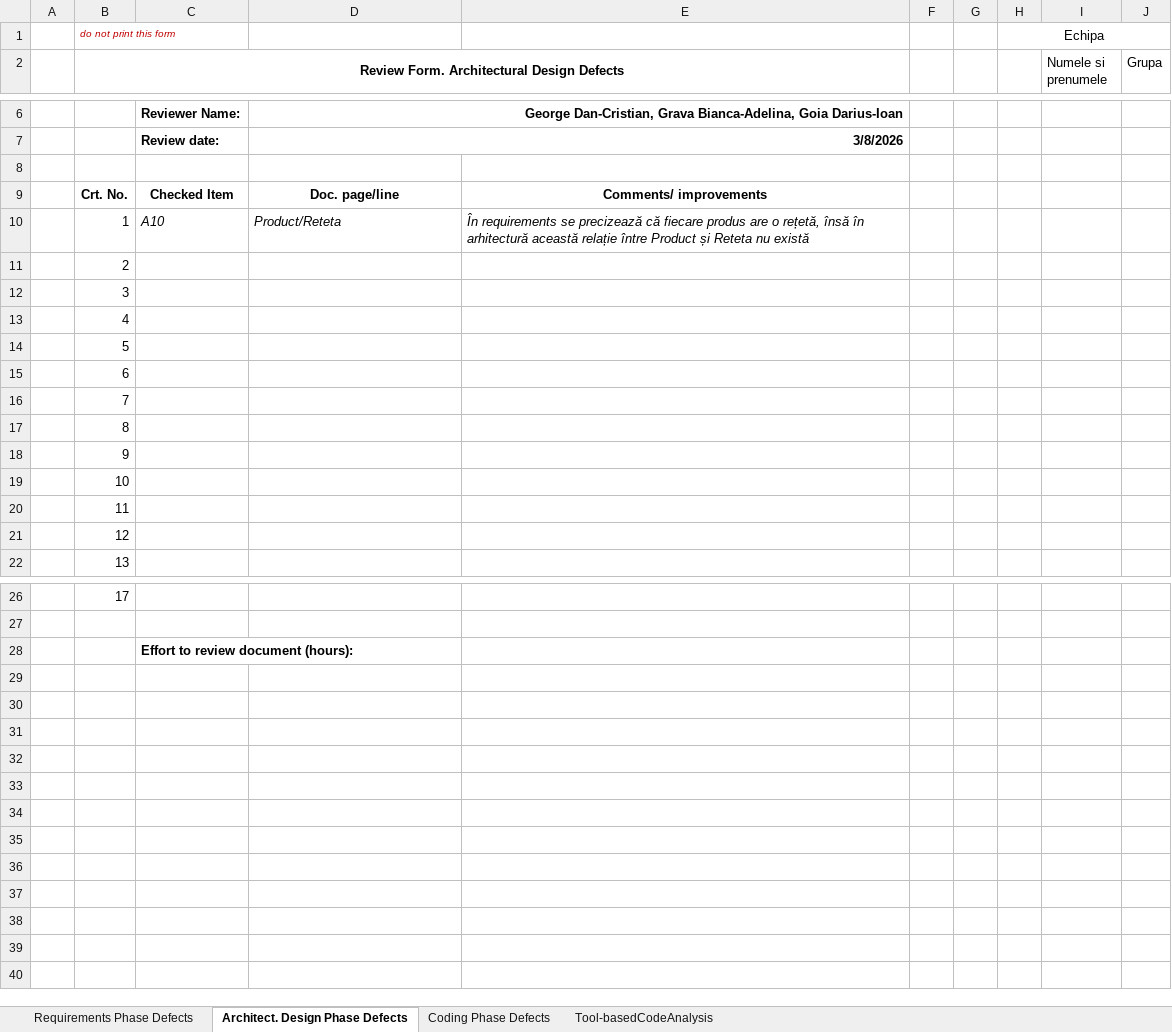
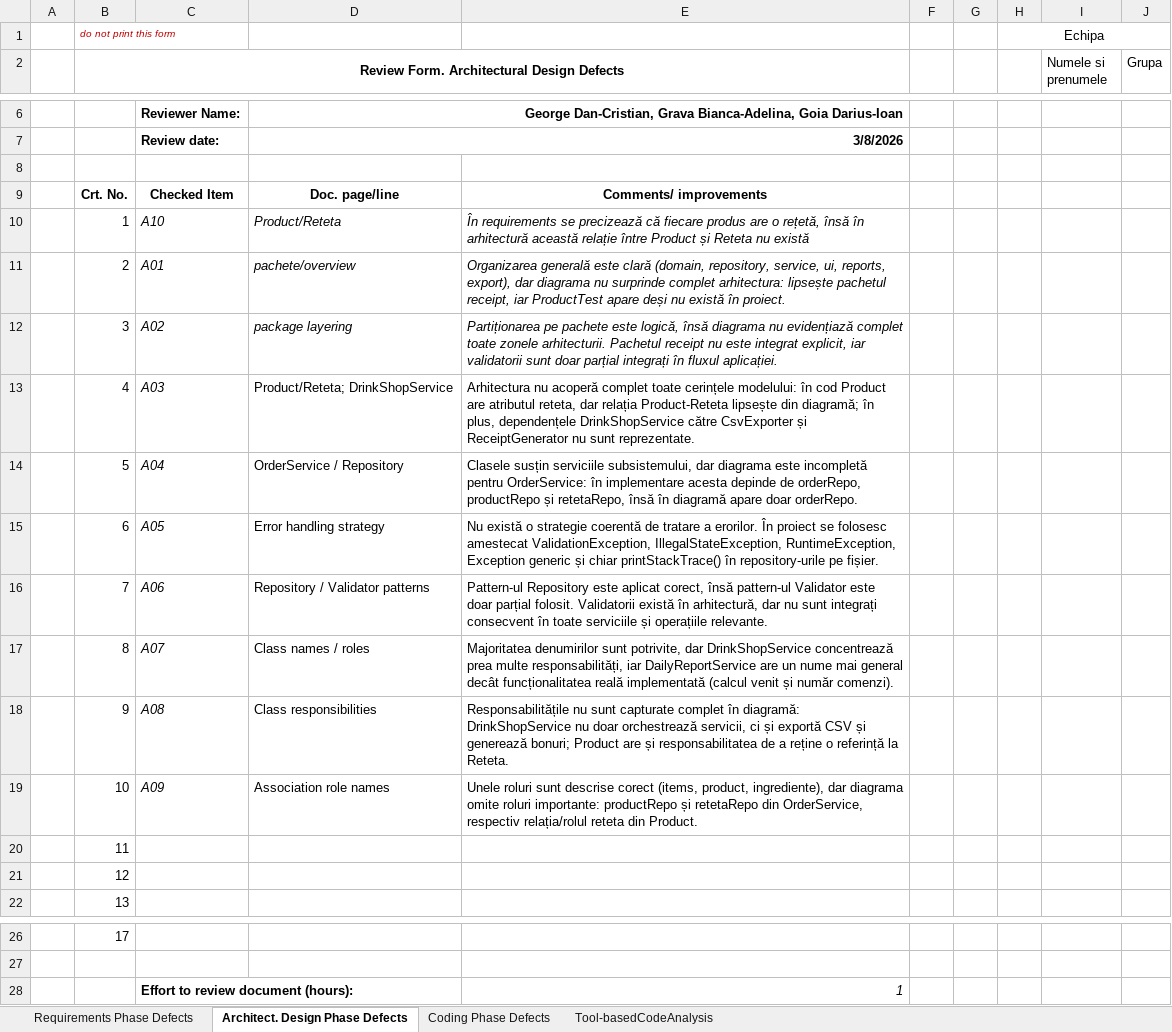
Before and after one commit to CristiG21/Lab-VVSS---Echipa-AM16, an Excel workbook: docs/Lab01/Lab01_ReviewReport.xlsx, sheet Architect. Design Phase Defects, drawn as a sheet; only a part is shown, gaps mark what is left out; values as stored, in another font and other column widths than the file's, no borders; the diff names each change by its address in the sheet, - before the commit and + after, or states it on an @@ line.

Commit message:
Architectural inspection fixes

```diff
--- a/docs/Lab01/Lab01_ReviewReport.xlsx (sheet Architect. Design Phase Defects)
+++ b/docs/Lab01/Lab01_ReviewReport.xlsx (sheet Architect. Design Phase Defects)
-C11: (empty)
+C11: A01
-D11: (empty)
+D11: pachete/overview
-E11: (empty)
+E11: Organizarea generală este clară (domain, repository, service, ui, reports, export), dar diagrama nu surprinde complet arhitectura: lipsește pachetul receipt, iar ProductTest apare deși nu există în proiect.
-C12: (empty)
+C12: A02
-D12: (empty)
+D12: package layering
-E12: (empty)
+E12: Partiționarea pe pachete este logică, însă diagrama nu evidențiază complet toate zonele arhitecturii. Pachetul receipt nu este integrat explicit, iar validatorii sunt doar parțial integrați în fluxul aplicației.
-C13: (empty)
+C13: A03
-D13: (empty)
+D13: Product/Reteta; DrinkShopService
-E13: (empty)
+E13: Arhitectura nu acoperă complet toate cerințele modelului: în cod Product are atributul reteta, dar relația Product-Reteta lipsește din diagramă; în plus, dependențele DrinkShopService către CsvExporter și ReceiptGenerator nu sunt reprezentate.
-C14: (empty)
+C14: A04
-D14: (empty)
+D14: OrderService / Repository
-E14: (empty)
+E14: Clasele susțin serviciile subsistemului, dar diagrama este incompletă pentru OrderService: în implementare acesta depinde de orderRepo, productRepo și retetaRepo, însă în diagramă apare doar orderRepo.
-C15: (empty)
+C15: A05
-D15: (empty)
+D15: Error handling strategy
-E15: (empty)
+E15: Nu există o strategie coerentă de tratare a erorilor. În proiect se folosesc amestecat ValidationException, IllegalStateException, RuntimeException, Exception generic și chiar printStackTrace() în repository-urile pe fișier.
-C16: (empty)
+C16: A06
-D16: (empty)
+D16: Repository / Validator patterns
-E16: (empty)
+E16: Pattern-ul Repository este aplicat corect, însă pattern-ul Validator este doar parțial folosit. Validatorii există în arhitectură, dar nu sunt integrați consecvent în toate serviciile și operațiile relevante.
-C17: (empty)
+C17: A07
-D17: (empty)
+D17: Class names / roles
-E17: (empty)
+E17: Majoritatea denumirilor sunt potrivite, dar DrinkShopService concentrează prea multe responsabilități, iar DailyReportService are un nume mai general decât funcționalitatea reală implementată (calcul venit și număr comenzi).
-C18: (empty)
+C18: A08
-D18: (empty)
+D18: Class responsibilities
-E18: (empty)
+E18: Responsabilitățile nu sunt capturate complet în diagramă: DrinkShopService nu doar orchestrează servicii, ci și exportă CSV și generează bonuri; Product are și responsabilitatea de a reține o referință la Reteta.
-C19: (empty)
+C19: A09
-D19: (empty)
+D19: Association role names
-E19: (empty)
+E19: Unele roluri sunt descrise corect (items, product, ingrediente), dar diagrama omite roluri importante: productRepo și retetaRepo din OrderService, respectiv relația/rolul reteta din Product.
-E28: (empty)
+E28: 1
```
Also changed, not shown: 2 other files.
